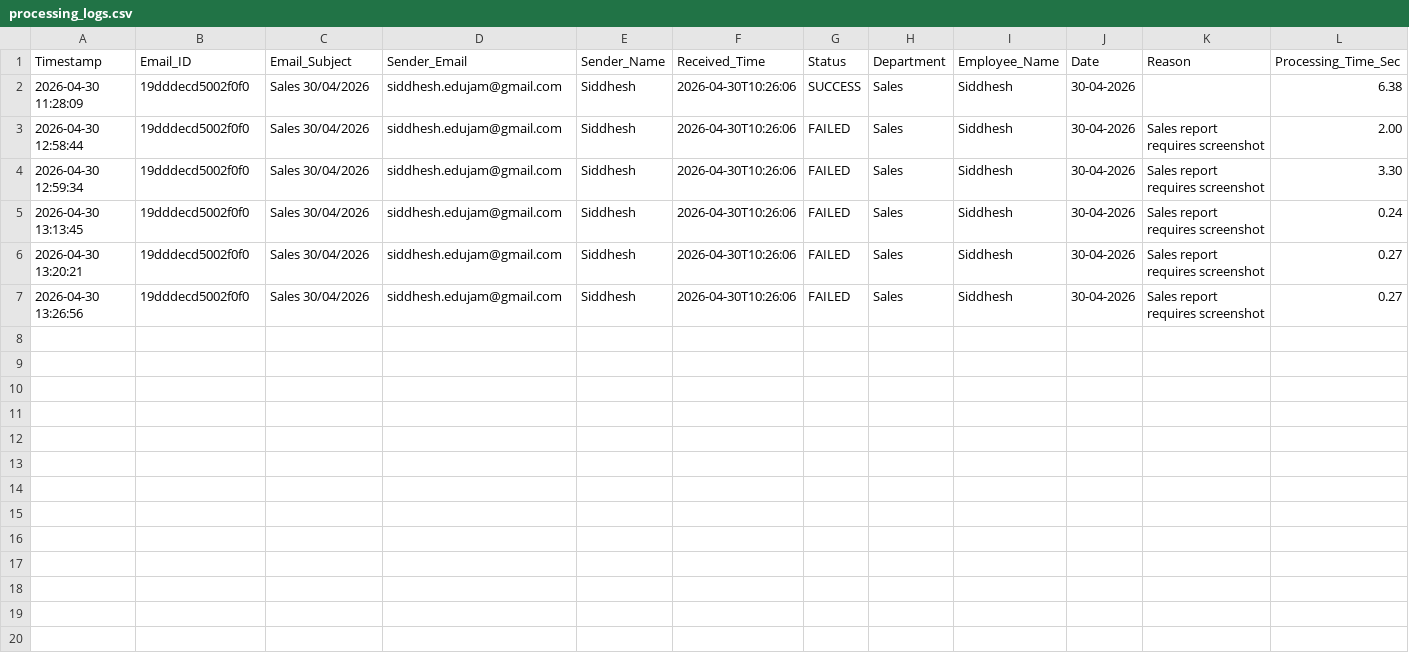
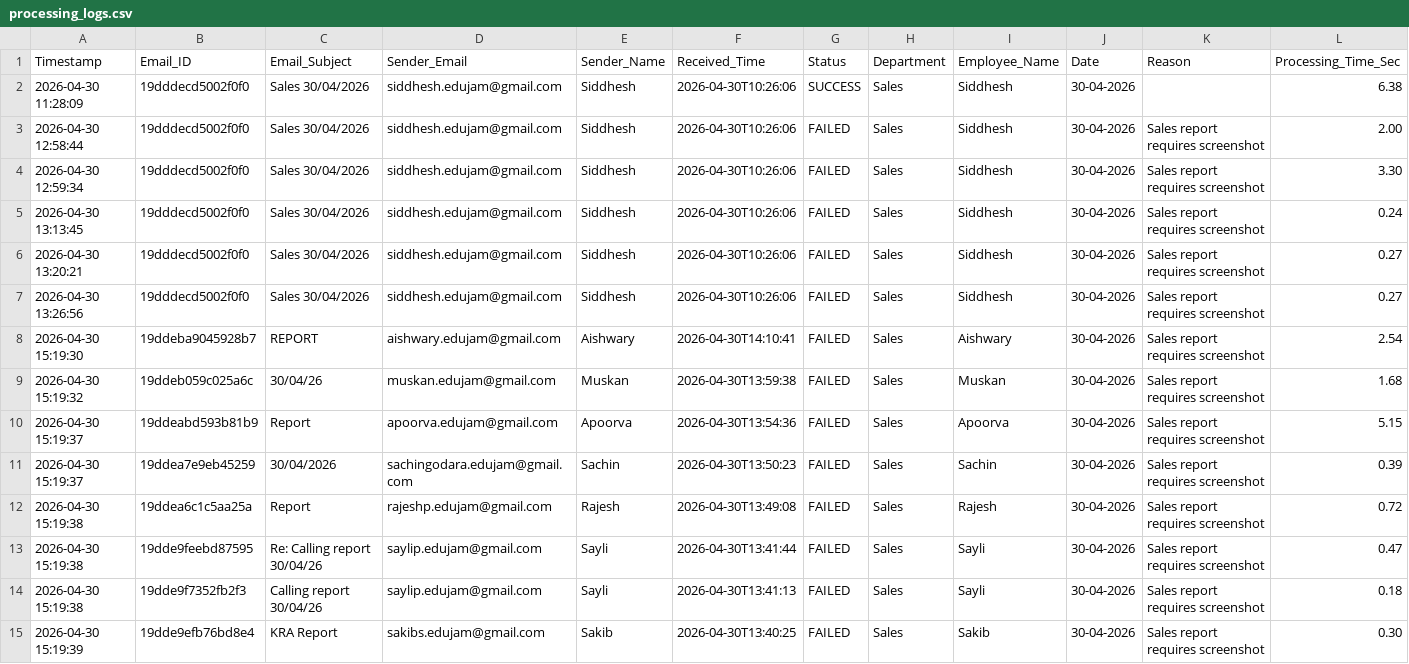
Before and after one commit to Hardik0241/Report_Automation, a CSV file: Working_Report_Editor/logs/processing_logs.csv, drawn as a sheet; only a part is shown; the diff covers the shown part only; the diff names each change by its address in the sheet, - before the commit and + after, or states it on an @@ line.

```diff
--- a/Working_Report_Editor/logs/processing_logs.csv
+++ b/Working_Report_Editor/logs/processing_logs.csv
+row 8: 2026-04-30 15:19:30 | 19ddeba9045928b7 | REPORT | aishwary.edujam@gmail.com | Aishwary | 2026-04-30T14:10:41 | FAILED | Sales | Aishwary | 30-04-2026 | Sales report requires screenshot | 2.54
+row 9: 2026-04-30 15:19:32 | 19ddeb059c025a6c | 30/04/26 | muskan.edujam@gmail.com | Muskan | 2026-04-30T13:59:38 | FAILED | Sales | Muskan | 30-04-2026 | Sales report requires screenshot | 1.68
+row 10: 2026-04-30 15:19:37 | 19ddeabd593b81b9 | Report | apoorva.edujam@gmail.com | Apoorva | 2026-04-30T13:54:36 | FAILED | Sales | Apoorva | 30-04-2026 | Sales report requires screenshot | 5.15
+row 11: 2026-04-30 15:19:37 | 19ddea7e9eb45259 | 30/04/2026 | sachingodara.edujam@gmail.com | Sachin | 2026-04-30T13:50:23 | FAILED | Sales | Sachin | 30-04-2026 | Sales report requires screenshot | 0.39
+row 12: 2026-04-30 15:19:38 | 19ddea6c1c5aa25a | Report | rajeshp.edujam@gmail.com | Rajesh | 2026-04-30T13:49:08 | FAILED | Sales | Rajesh | 30-04-2026 | Sales report requires screenshot | 0.72
+row 13: 2026-04-30 15:19:38 | 19dde9feebd87595 | Re: Calling report 30/04/26 | saylip.edujam@gmail.com | Sayli | 2026-04-30T13:41:44 | FAILED | Sales | Sayli | 30-04-2026 | Sales report requires screenshot | 0.47
+row 14: 2026-04-30 15:19:38 | 19dde9f7352fb2f3 | Calling report 30/04/26 | saylip.edujam@gmail.com | Sayli | 2026-04-30T13:41:13 | FAILED | Sales | Sayli | 30-04-2026 | Sales report requires screenshot | 0.18
+row 15: 2026-04-30 15:19:39 | 19dde9efb76bd8e4 | KRA Report | sakibs.edujam@gmail.com | Sakib | 2026-04-30T13:40:25 | FAILED | Sales | Sakib | 30-04-2026 | Sales report requires screenshot | 0.30
```
Also changed, not shown: 7 added rows elsewhere in this file.
